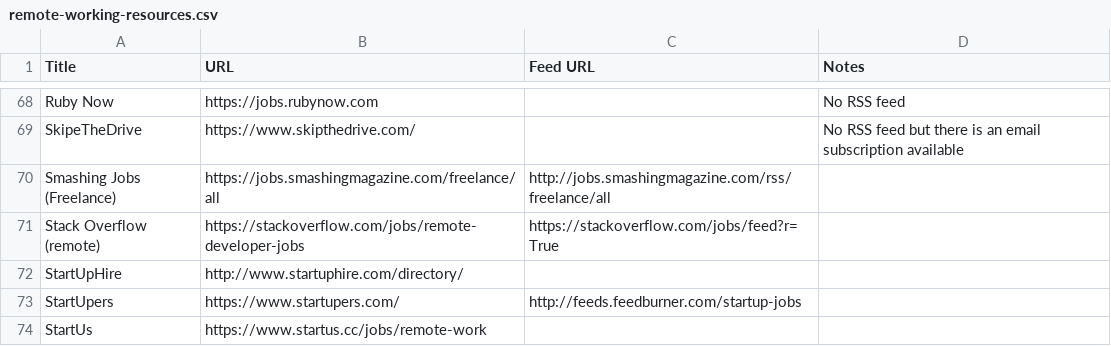
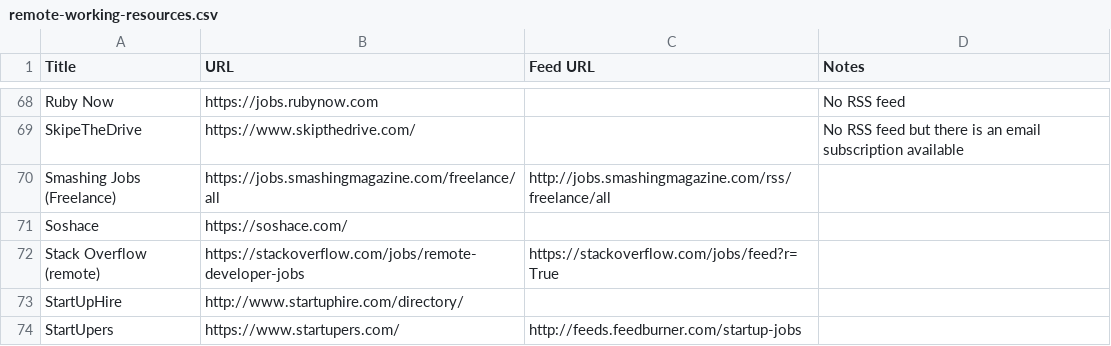
Before and after one commit to georgemandis/remote-working-list, a CSV file: remote-working-resources.csv, drawn as a sheet; only a part is shown, gaps mark what is left out; the shorter side is filled out with more unchanged rows.

Commit message:
added Soshace

```diff
--- a/remote-working-resources.csv
+++ b/remote-working-resources.csv
@@ -70,2 +70,3 @@ SkipeTheDrive,https://www.skipthedrive.com/,,No RSS feed but there is an email s
 Smashing Jobs (Freelance),https://jobs.smashingmagazine.com/freelance/all,http://jobs.smashingmagazine.com/rss/freelance/all,
+Soshace,https://soshace.com/,,
 Stack Overflow (remote),https://stackoverflow.com/jobs/remote-developer-jobs,https://stackoverflow.com/jobs/feed?r=True,
```
